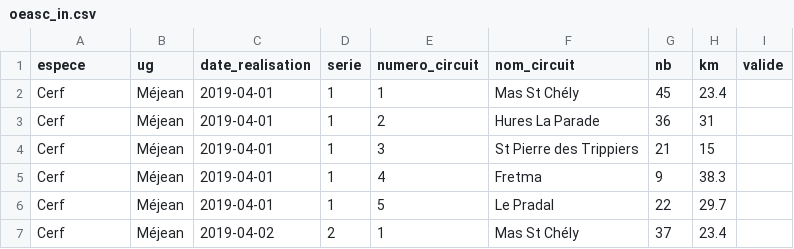
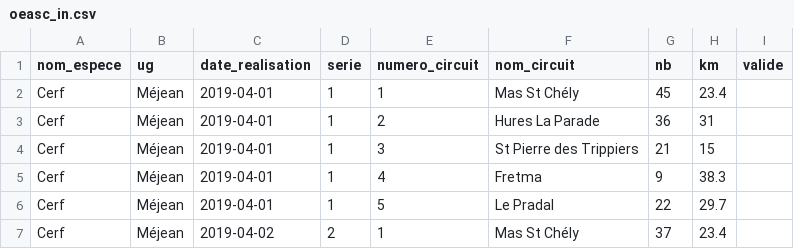
Before and after one commit to PnCevennes/app_oeasc, a CSV file: data/in/oeasc_in.csv, drawn as a sheet; only a part is shown.

```diff
--- a/data/in/oeasc_in.csv
+++ b/data/in/oeasc_in.csv
@@ -1,2 +1,2 @@
-espece,ug,date_realisation,serie,numero_circuit,nom_circuit,nb,km,valide
+nom_espece,ug,date_realisation,serie,numero_circuit,nom_circuit,nb,km,valide
 Cerf,Méjean,2019-04-01,1,1,Mas St Chély,45,23.4,
```
Also changed, not shown: 28 other files.
